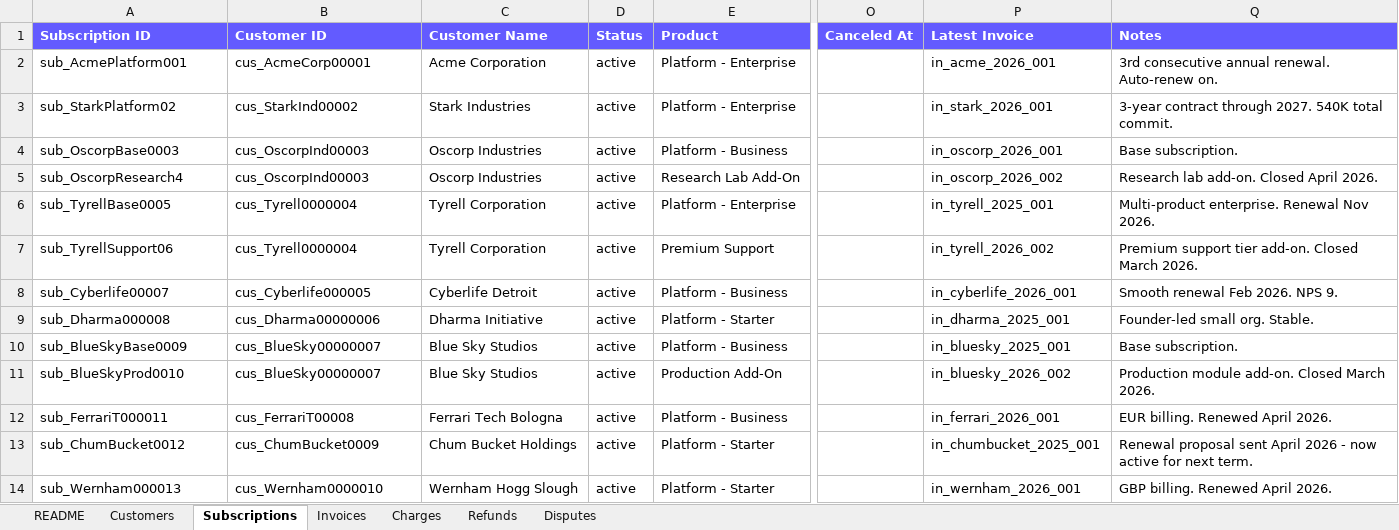
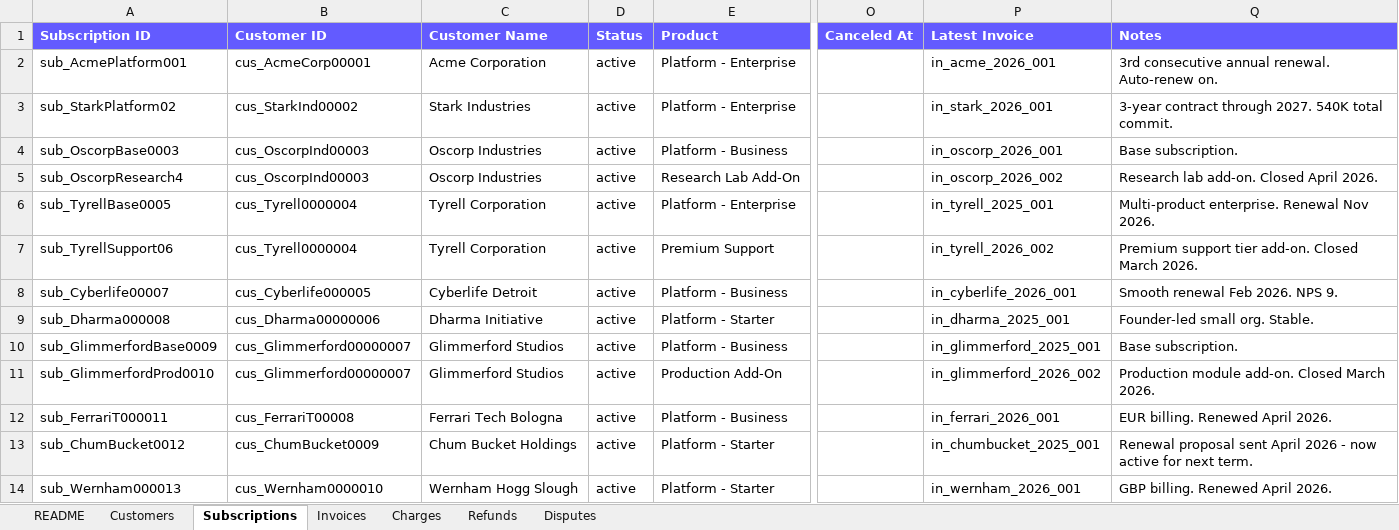
Before and after one commit to embabel-worlds/sample-business-data, an Excel workbook: source/stripe-sample-data-v1-2026-06-27.xlsx, sheet Subscriptions, drawn as a sheet; only a part is shown, gaps mark what is left out; values as stored, in another font and other column widths than the file's, no borders; charts and pictures not drawn; the diff names each change by its address in the sheet, - before the commit and + after, or states it on an @@ line.

```diff
--- a/source/stripe-sample-data-v1-2026-06-27.xlsx (sheet Subscriptions)
+++ b/source/stripe-sample-data-v1-2026-06-27.xlsx (sheet Subscriptions)
-A10 (Subscription ID): sub_BlueSkyBase0009
+A10 (Subscription ID): sub_GlimmerfordBase0009
-B10:B11 (Customer ID): cus_BlueSky00000007
+B10:B11 (Customer ID): cus_Glimmerford00000007
-C10:C11 (Customer Name): Blue Sky Studios
+C10:C11 (Customer Name): Glimmerford Studios
-P10 (Latest Invoice): in_bluesky_2025_001
+P10 (Latest Invoice): in_glimmerford_2025_001
-A11 (Subscription ID): sub_BlueSkyProd0010
+A11 (Subscription ID): sub_GlimmerfordProd0010
-P11 (Latest Invoice): in_bluesky_2026_002
+P11 (Latest Invoice): in_glimmerford_2026_002
```
Also changed, not shown: sheet Charges, sheet Invoices, sheet Refunds, sheet Customers, sheet README, source/hubspot_sample_data.xlsx, 30 other files.
